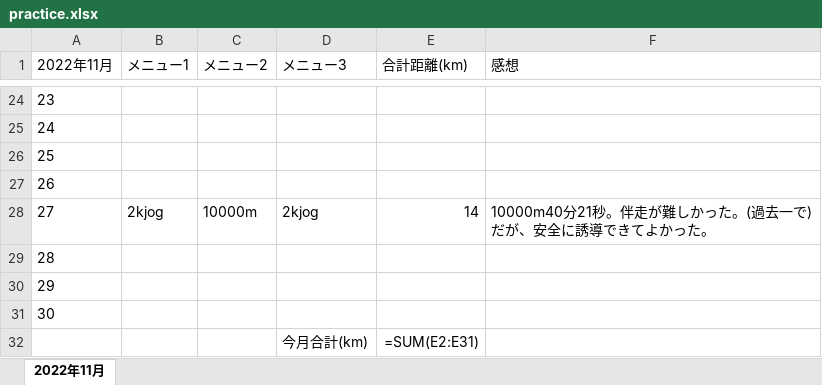
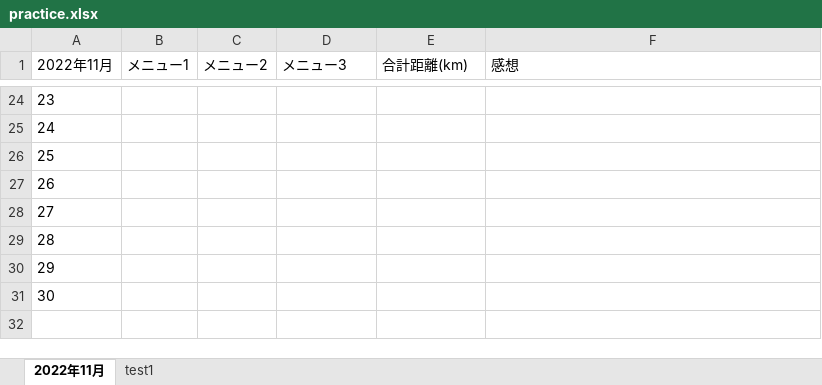
Before and after one commit to teru12012000/running_record, an Excel workbook: practice.xlsx, sheet 2022年11月, drawn as a sheet; only a part is shown, gaps mark what is left out; values as stored, in another font and other column widths than the file's, no borders; formulas without a stored value are shown as written; removed rows and columns are numbered as before the commit, all else as after; ↵ is a line break in a cell; the diff names each change by its address in the sheet, - before the commit and + after, or states it on an @@ line.

```diff
--- a/practice.xlsx (sheet 2022年11月)
+++ b/practice.xlsx (sheet 2022年11月)
+sheet tab: test1
-row 28: 27 | 2kjog | 10000m | 2kjog | 14 | 10000m40分21秒。伴走が難しかった。(過去一で) ↵ だが、安全に誘導できてよかった。
@@ column A (2022年11月) renumbered from row 28 down @@
-D31 (メニュー3): 今月合計(km)
+D31 (メニュー3): (empty)
-E31 (合計距離(km)): =SUM(E2:E31)
+E31 (合計距離(km)): (empty)
```
Also changed, not shown: dist/practice.xlsx, 1 other file.
